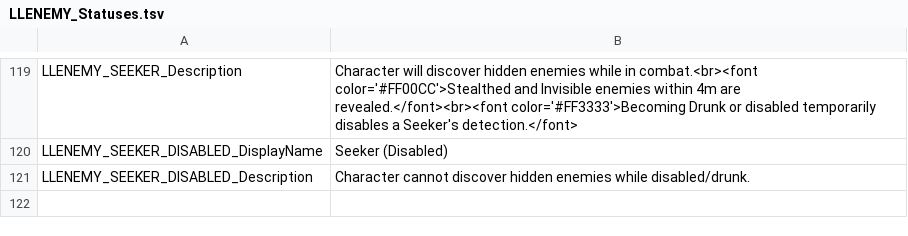
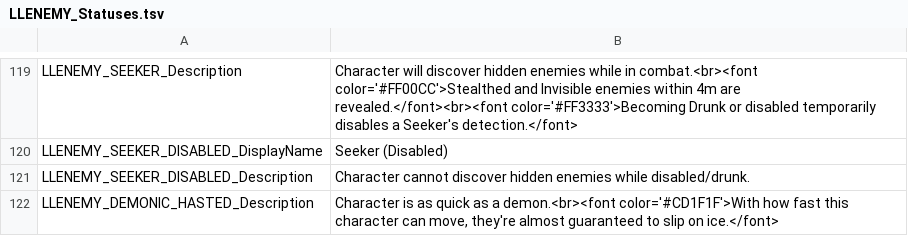
Before and after one commit to LaughingLeader-DOS2-Mods/EnemyUpgradeOverhaul, a TSV file: LocalKeys/LLENEMY_Statuses.tsv, drawn as a sheet; only a part is shown, gaps mark what is left out.

Commit message:
Added a custom Demonic Celerity status

```diff
--- a/LocalKeys/LLENEMY_Statuses.tsv
+++ b/LocalKeys/LLENEMY_Statuses.tsv
@@ -121 +121,2 @@ LLENEMY_SEEKER_DISABLED_DisplayName	Seeker (Disabled)
 LLENEMY_SEEKER_DISABLED_Description	Character cannot discover hidden enemies while disabled/drunk.
+LLENEMY_DEMONIC_HASTED_Description	Character is as quick as a demon.<br><font color='#CD1F1F'>With how fast this character can move, they're almost guaranteed to slip on ice.</font>
```
Also changed, not shown: LocalKeys/LLENEMY_Potions.tsv, 3 other files.
